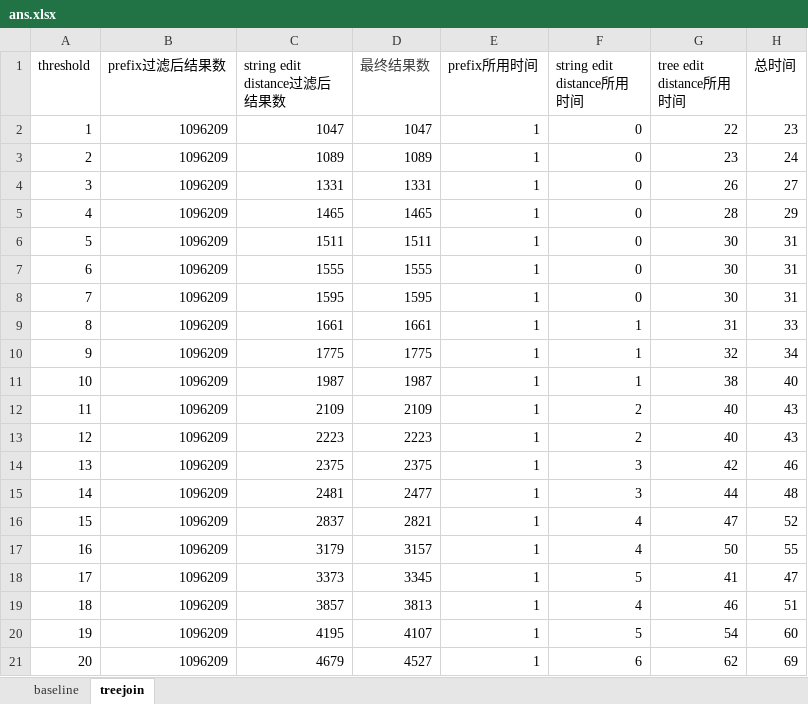
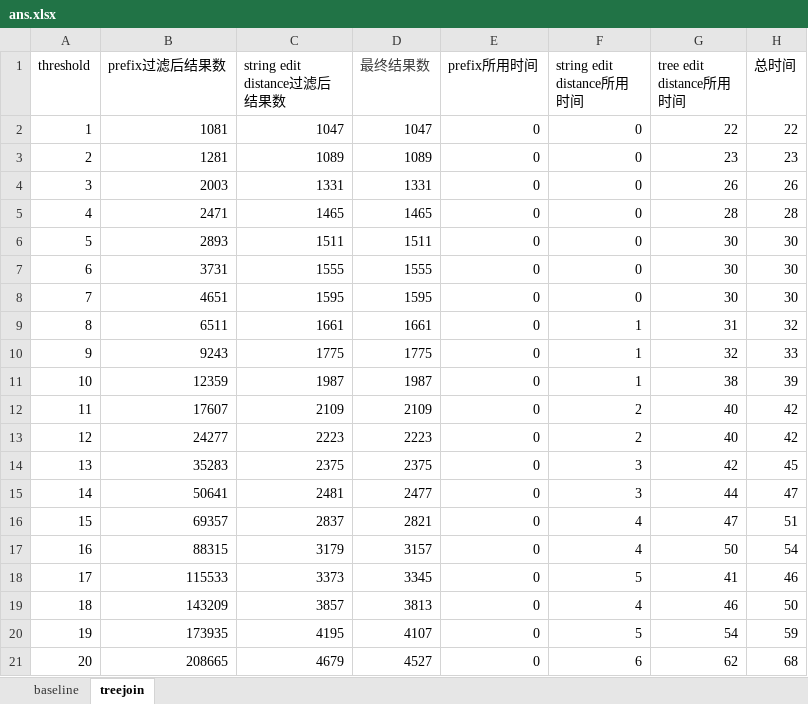
Before and after one commit to dongdeng/TreeJoin, an Excel workbook: result/ans.xlsx, sheet treejoin, drawn as a sheet; values as stored, in another font and other column widths than the file's, no borders; the diff names each change by its address in the sheet, - before the commit and + after, or states it on an @@ line.

```diff
--- a/result/ans.xlsx (sheet treejoin)
+++ b/result/ans.xlsx (sheet treejoin)
-B2 (prefix过滤后结果数): 1096209
+B2 (prefix过滤后结果数): 1081
-E2:E21 (prefix所用时间): 1
+E2:E21 (prefix所用时间): 0
-H2 (总时间): 23
+H2 (总时间): 22
-B3 (prefix过滤后结果数): 1096209
+B3 (prefix过滤后结果数): 1281
-H3 (总时间): 24
+H3 (总时间): 23
-B4 (prefix过滤后结果数): 1096209
+B4 (prefix过滤后结果数): 2003
-H4 (总时间): 27
+H4 (总时间): 26
-B5 (prefix过滤后结果数): 1096209
+B5 (prefix过滤后结果数): 2471
-H5 (总时间): 29
+H5 (总时间): 28
-B6 (prefix过滤后结果数): 1096209
+B6 (prefix过滤后结果数): 2893
-H6:H8 (总时间): 31
+H6:H8 (总时间): 30
-B7 (prefix过滤后结果数): 1096209
+B7 (prefix过滤后结果数): 3731
-B8 (prefix过滤后结果数): 1096209
+B8 (prefix过滤后结果数): 4651
-B9 (prefix过滤后结果数): 1096209
+B9 (prefix过滤后结果数): 6511
-H9 (总时间): 33
+H9 (总时间): 32
-B10 (prefix过滤后结果数): 1096209
+B10 (prefix过滤后结果数): 9243
-H10 (总时间): 34
+H10 (总时间): 33
-B11 (prefix过滤后结果数): 1096209
+B11 (prefix过滤后结果数): 12359
-H11 (总时间): 40
+H11 (总时间): 39
-B12 (prefix过滤后结果数): 1096209
+B12 (prefix过滤后结果数): 17607
-H12:H13 (总时间): 43
+H12:H13 (总时间): 42
-B13 (prefix过滤后结果数): 1096209
+B13 (prefix过滤后结果数): 24277
-B14 (prefix过滤后结果数): 1096209
+B14 (prefix过滤后结果数): 35283
-H14 (总时间): 46
+H14 (总时间): 45
-B15 (prefix过滤后结果数): 1096209
+B15 (prefix过滤后结果数): 50641
-H15 (总时间): 48
+H15 (总时间): 47
-B16 (prefix过滤后结果数): 1096209
+B16 (prefix过滤后结果数): 69357
-H16 (总时间): 52
+H16 (总时间): 51
-B17 (prefix过滤后结果数): 1096209
+B17 (prefix过滤后结果数): 88315
-H17 (总时间): 55
+H17 (总时间): 54
-B18 (prefix过滤后结果数): 1096209
+B18 (prefix过滤后结果数): 115533
-H18 (总时间): 47
+H18 (总时间): 46
-B19 (prefix过滤后结果数): 1096209
+B19 (prefix过滤后结果数): 143209
-H19 (总时间): 51
+H19 (总时间): 50
-B20 (prefix过滤后结果数): 1096209
+B20 (prefix过滤后结果数): 173935
-H20 (总时间): 60
+H20 (总时间): 59
-B21 (prefix过滤后结果数): 1096209
+B21 (prefix过滤后结果数): 208665
-H21 (总时间): 69
+H21 (总时间): 68
```
Also changed, not shown: sheet baseline, 1 other file.
